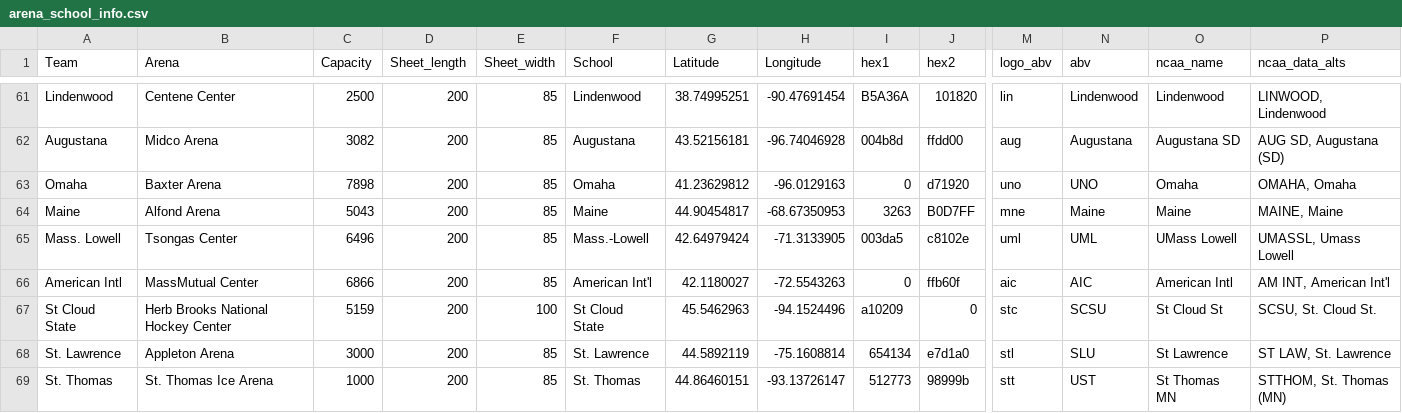
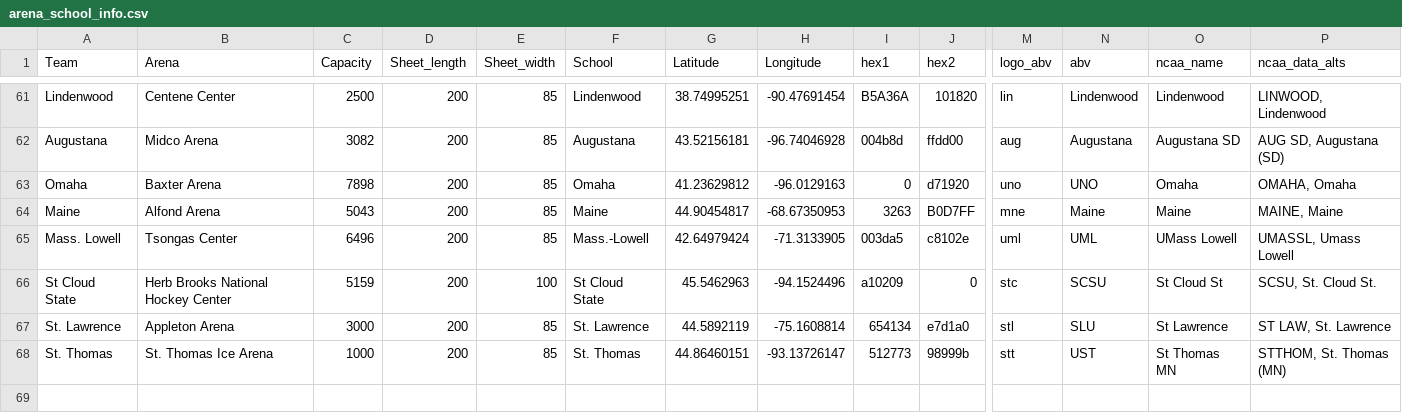
Before and after one commit to MasonLRoach/sports-elo-rankings, a CSV file: data/arena_school_info.csv, drawn as a sheet; only a part is shown, gaps mark what is left out; rows hold the shown columns only; the diff names each change by its address in the sheet, - before the commit and + after, or states it on an @@ line.

```diff
--- a/data/arena_school_info.csv
+++ b/data/arena_school_info.csv
-row 66: American Intl | MassMutual Center | 6866 | 200 | 85 | American Int'l | 42.1180027 | -72.5543263 | 0 | ffb60f | aic | AIC | American Intl | AM INT, American Int'l
```
Also changed, not shown: 3 other files.
